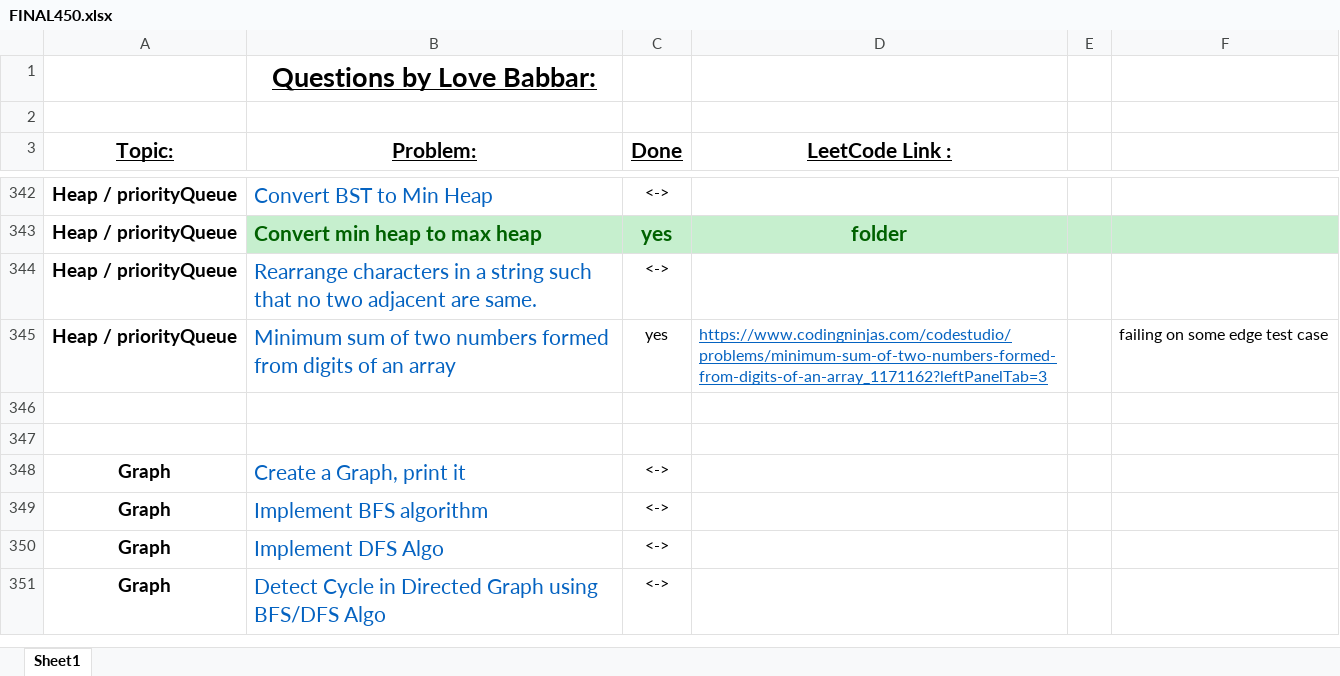
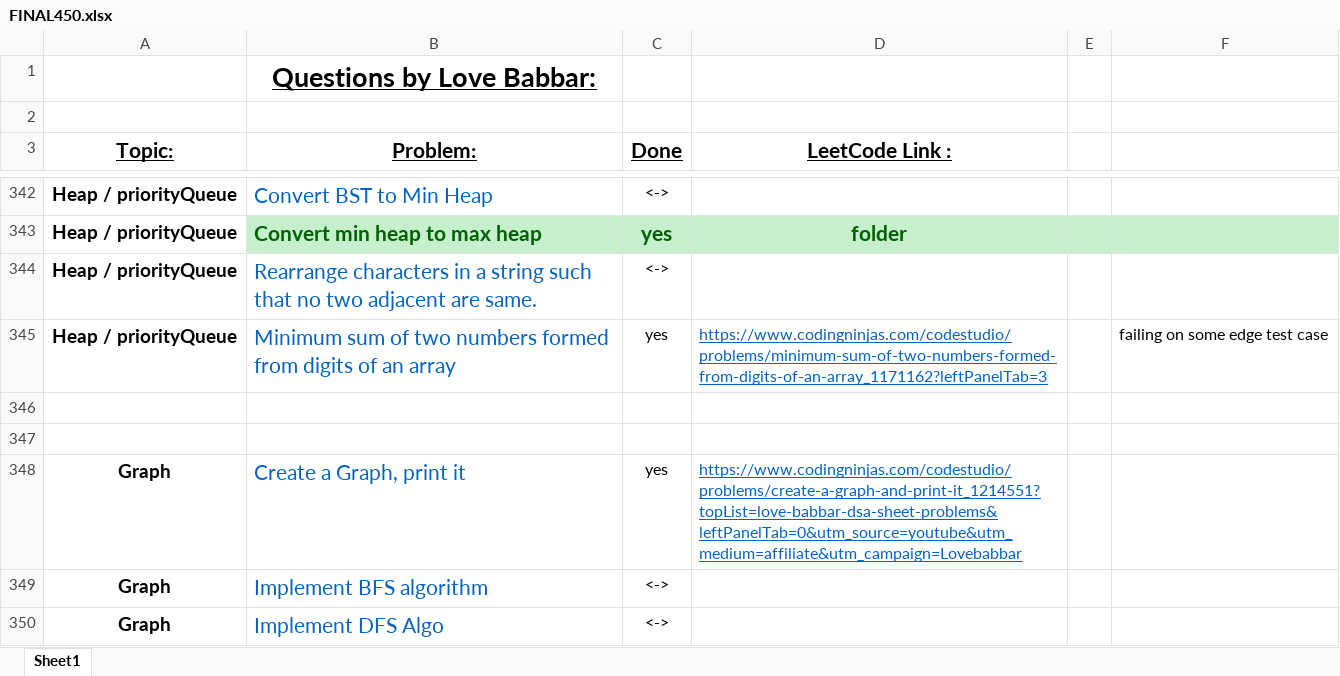
Before and after one commit to ancorp134/DSA, an Excel workbook: 450-QuestionSeries/FINAL450.xlsx, sheet Sheet1, drawn as a sheet; only a part is shown, gaps mark what is left out; the shorter side is filled out with more unchanged rows; values as stored, in another font and other column widths than the file's, no borders; the diff names each change by its address in the sheet, - before the commit and + after, or states it on an @@ line.

Commit message:
bfs traversal of graph

```diff
--- a/450-QuestionSeries/FINAL450.xlsx (sheet Sheet1)
+++ b/450-QuestionSeries/FINAL450.xlsx (sheet Sheet1)
-C348 (Done): <->
+C348 (Done): yes
-D348 (LeetCode Link :): (empty)
+D348 (LeetCode Link :): https://www.codingninjas.com/codestudio/problems/create-a-graph-and-print-it_1214551?topList=love-babbar-dsa-sheet-problems&leftPanelTab=0&utm_source=youtube&utm_medium=affiliate&utm_campaign=Lovebabbar
```
Also changed, not shown: 1 other file.
